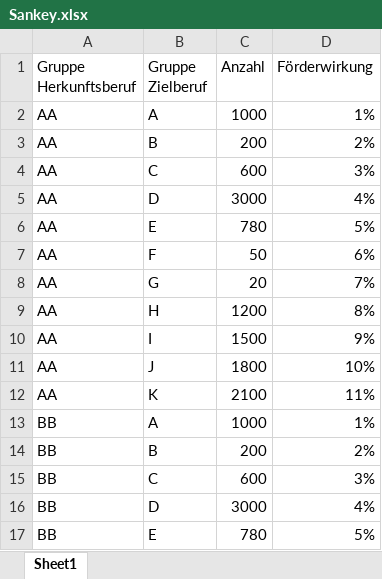
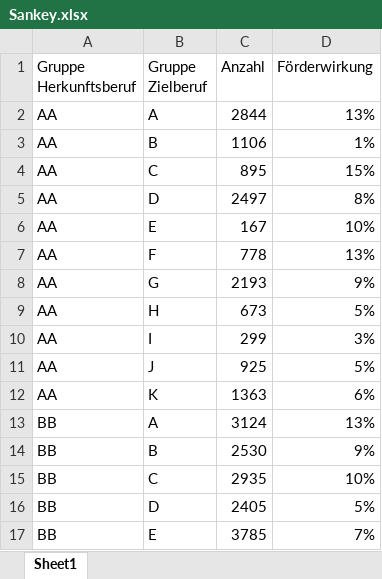
Before and after one commit to Jigesi123/Sankey, an Excel workbook: Sankey.xlsx, sheet Sheet1, drawn as a sheet; only a part is shown; values as stored, in another font and other column widths than the file's, no borders; the diff covers the shown part only; the diff names each change by its address in the sheet, - before the commit and + after, or states it on an @@ line.

```diff
--- a/Sankey.xlsx (sheet Sheet1)
+++ b/Sankey.xlsx (sheet Sheet1)
-C2 (Anzahl): 1000
+C2 (Anzahl): 2844
-D2 (Förderwirkung): 1%
+D2 (Förderwirkung): 13%
-C3 (Anzahl): 200
+C3 (Anzahl): 1106
-D3 (Förderwirkung): 2%
+D3 (Förderwirkung): 1%
-C4 (Anzahl): 600
+C4 (Anzahl): 895
-D4 (Förderwirkung): 3%
+D4 (Förderwirkung): 15%
-C5 (Anzahl): 3000
+C5 (Anzahl): 2497
-D5 (Förderwirkung): 4%
+D5 (Förderwirkung): 8%
-C6 (Anzahl): 780
+C6 (Anzahl): 167
-D6 (Förderwirkung): 5%
+D6 (Förderwirkung): 10%
-C7 (Anzahl): 50
+C7 (Anzahl): 778
-D7 (Förderwirkung): 6%
+D7 (Förderwirkung): 13%
-C8 (Anzahl): 20
+C8 (Anzahl): 2193
-D8 (Förderwirkung): 7%
+D8 (Förderwirkung): 9%
-C9 (Anzahl): 1200
+C9 (Anzahl): 673
-D9 (Förderwirkung): 8%
+D9 (Förderwirkung): 5%
-C10 (Anzahl): 1500
+C10 (Anzahl): 299
-D10 (Förderwirkung): 9%
+D10 (Förderwirkung): 3%
-C11 (Anzahl): 1800
+C11 (Anzahl): 925
-D11 (Förderwirkung): 10%
+D11 (Förderwirkung): 5%
-C12 (Anzahl): 2100
+C12 (Anzahl): 1363
-D12 (Förderwirkung): 11%
+D12 (Förderwirkung): 6%
-C13 (Anzahl): 1000
+C13 (Anzahl): 3124
-D13 (Förderwirkung): 1%
+D13 (Förderwirkung): 13%
-C14 (Anzahl): 200
+C14 (Anzahl): 2530
-D14 (Förderwirkung): 2%
+D14 (Förderwirkung): 9%
-C15 (Anzahl): 600
+C15 (Anzahl): 2935
-D15 (Förderwirkung): 3%
+D15 (Förderwirkung): 10%
-C16 (Anzahl): 3000
+C16 (Anzahl): 2405
-D16 (Förderwirkung): 4%
+D16 (Förderwirkung): 5%
-C17 (Anzahl): 780
+C17 (Anzahl): 3785
-D17 (Förderwirkung): 5%
+D17 (Förderwirkung): 7%
```
Also changed, not shown: 18 added rows and 9 edited cells elsewhere in this sheet, formulas that keep their value, 1 other file.
